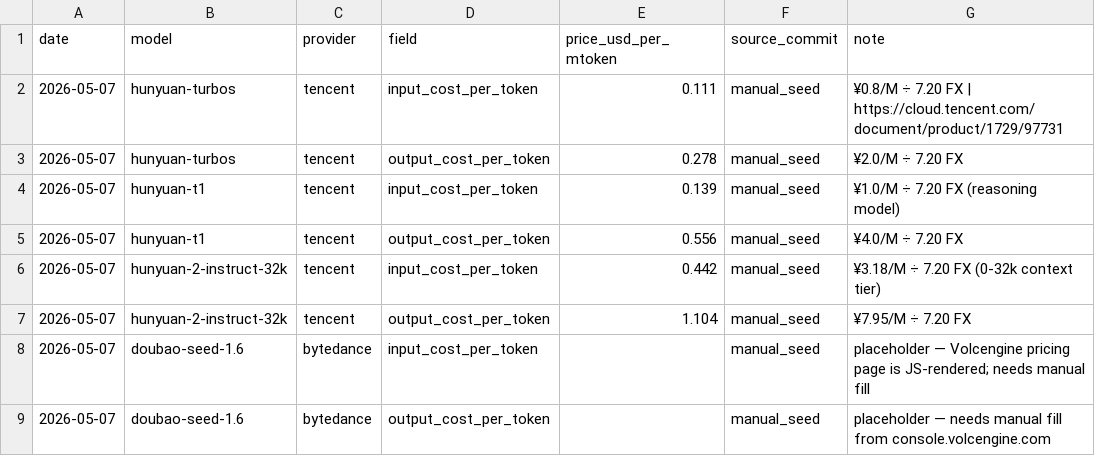
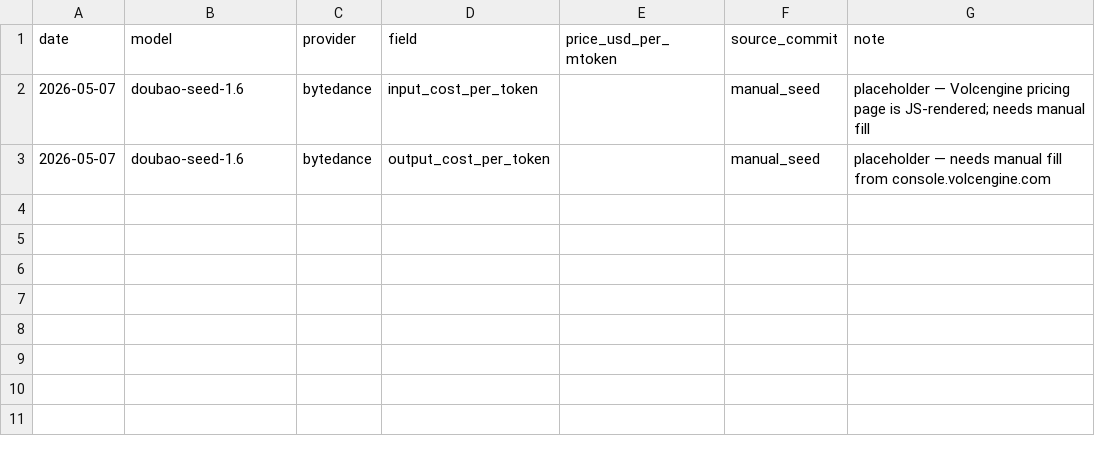
Before and after one commit to cherielilili/llm-pricing-tracker, a CSV file: data/seed_manual.csv, drawn as a sheet; the diff names each change by its address in the sheet, - before the commit and + after, or states it on an @@ line.

Commit message:
feat: auto-fetch Tencent Hunyuan prices daily
Adds scripts/fetch_hunyuan.py — scrapes Tencent Cloud docs (uses '元' notation), parses 6 flagship models (TurboS / T1 / a13b / 2-instruct / 2-think / large-role), CNY→USD via FX=7.20, writes to history.csv with source='tencent-docs'. Wired into runner.sh; seed_manual.csv cleaned up; report shows new T-tag.

```diff
--- a/data/seed_manual.csv
+++ b/data/seed_manual.csv
-row 2: 2026-05-07 | hunyuan-turbos | tencent | input_cost_per_token | 0.111 | manual_seed | ¥0.8/M ÷ 7.20 FX | https://cloud.tencent.com/document/product/1729/97731
-row 3: 2026-05-07 | hunyuan-turbos | tencent | output_cost_per_token | 0.278 | manual_seed | ¥2.0/M ÷ 7.20 FX
-row 4: 2026-05-07 | hunyuan-t1 | tencent | input_cost_per_token | 0.139 | manual_seed | ¥1.0/M ÷ 7.20 FX (reasoning model)
-row 5: 2026-05-07 | hunyuan-t1 | tencent | output_cost_per_token | 0.556 | manual_seed | ¥4.0/M ÷ 7.20 FX
-row 6: 2026-05-07 | hunyuan-2-instruct-32k | tencent | input_cost_per_token | 0.442 | manual_seed | ¥3.18/M ÷ 7.20 FX (0-32k context tier)
-row 7: 2026-05-07 | hunyuan-2-instruct-32k | tencent | output_cost_per_token | 1.104 | manual_seed | ¥7.95/M ÷ 7.20 FX
```
Also changed, not shown: 3 other files.
